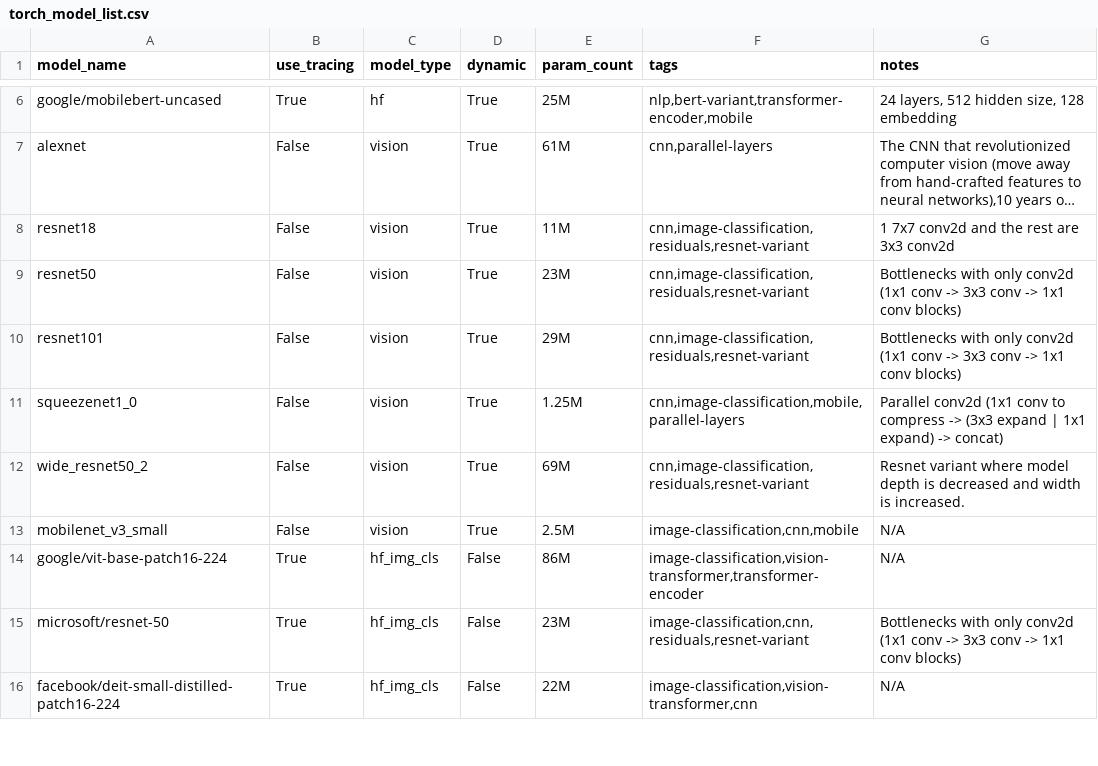
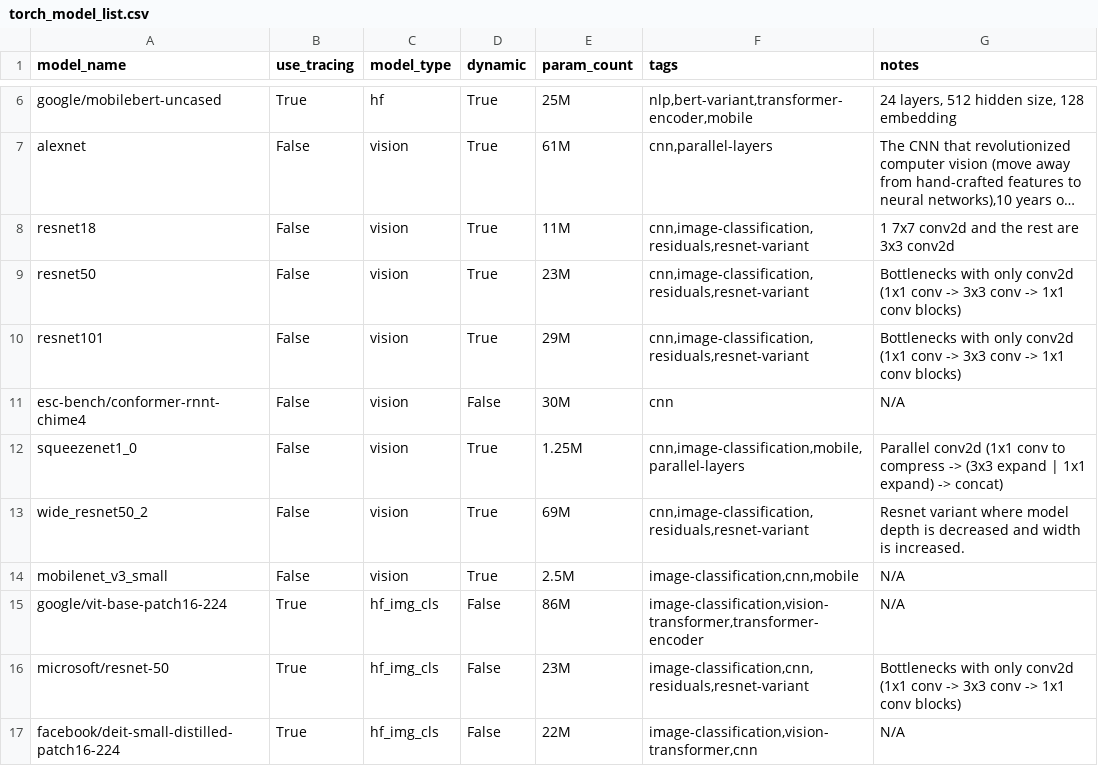
Before and after one commit to nod-ai/SHARK-Studio, a CSV file: tank/pytorch/torch_model_list.csv, drawn as a sheet; only a part is shown, gaps mark what is left out; long unchanged cells end in ….

Commit message:
Added RNNT model to tank

```diff
--- a/tank/pytorch/torch_model_list.csv
+++ b/tank/pytorch/torch_model_list.csv
@@ -10,2 +10,3 @@ resnet50,False,vision,True,23M,"cnn,image-classification,residuals,resnet-varian
 resnet101,False,vision,True,29M,"cnn,image-classification,residuals,resnet-variant","Bottlenecks with only conv2d (1x1 conv -> 3x3 conv -> 1x1 conv blocks)"
+esc-bench/conformer-rnnt-chime4,False,vision,False,30M,"cnn",N/A
 squeezenet1_0,False,vision,True,1.25M,"cnn,image-classification,mobile,parallel-layers","Parallel conv2d (1x1 conv to compress -> (3x3 expand | 1x1 expand) -> concat)"
```
Also changed, not shown: tank/all_models.csv, tank/model_metadata.csv, 2 other files.
